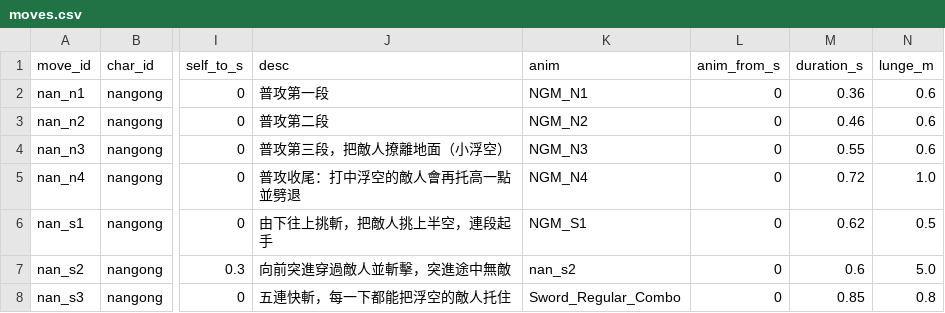
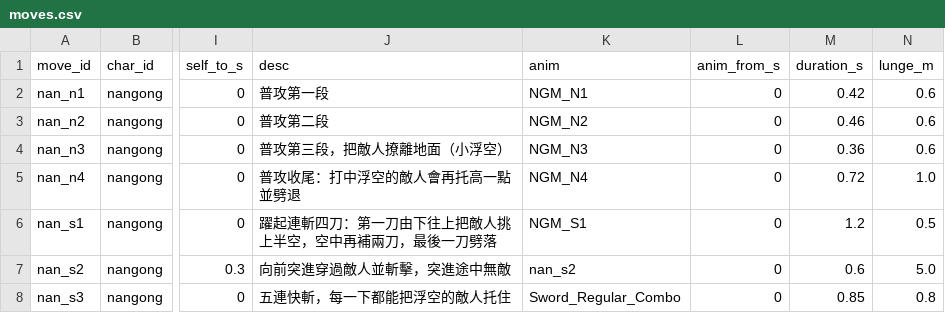
Before and after one commit to Benny021018/wuxia-rogue, a CSV file: data/moves.csv, drawn as a sheet; only a part is shown, gaps mark what is left out; the diff names each change by its address in the sheet, - before the commit and + after, or states it on an @@ line.

```diff
--- a/data/moves.csv
+++ b/data/moves.csv
-M2 (duration_s): 0.36
+M2 (duration_s): 0.42
-M4 (duration_s): 0.55
+M4 (duration_s): 0.36
-J6 (desc): 由下往上挑斬，把敵人挑上半空，連段起手
+J6 (desc): 躍起連斬四刀：第一刀由下往上把敵人挑上半空，空中再補兩刀，最後一刀劈落
-M6 (duration_s): 0.62
+M6 (duration_s): 1.2
```
Also changed, not shown: data/move_hits.csv, 8 other files.
